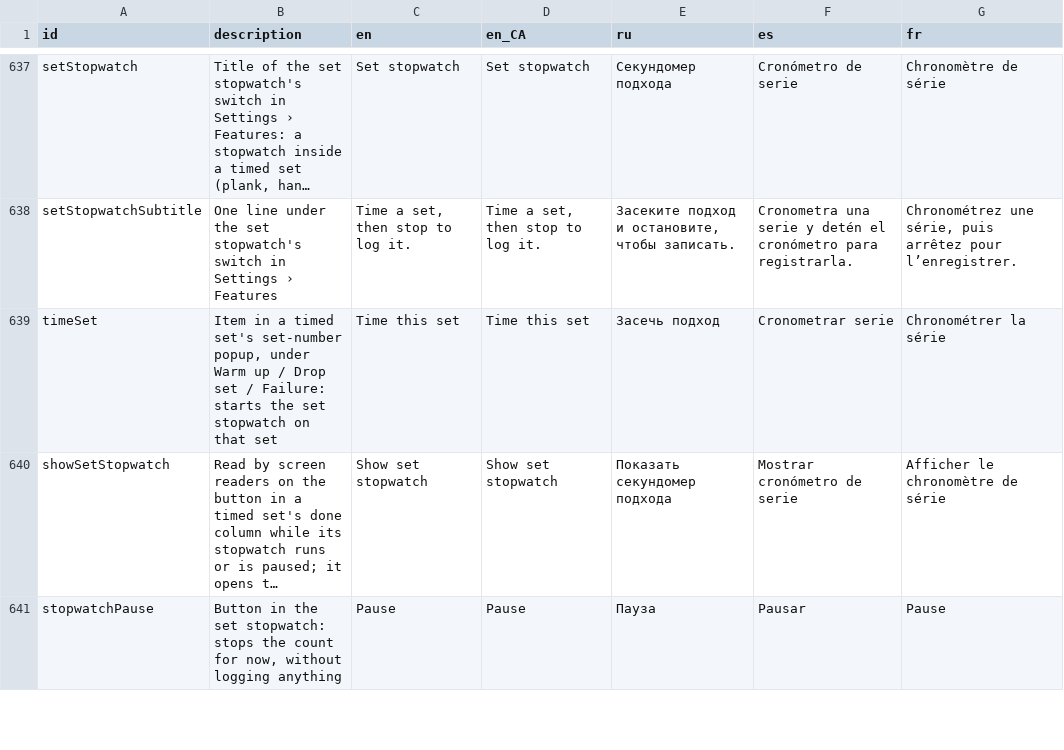
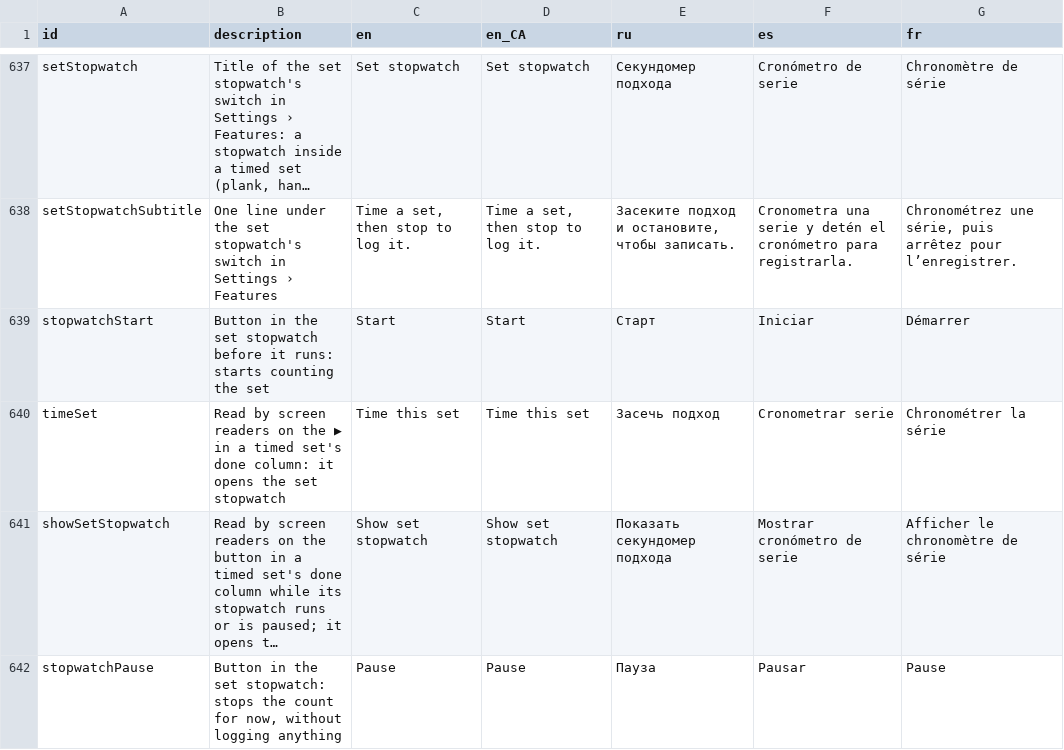
Before and after one commit to kit-g/heart-of-yours, a CSV file: shared/heart_language/scripts/translations.csv, drawn as a sheet; only a part is shown, gaps mark what is left out; long unchanged cells end in …; addresses are those after the commit; the diff names each change by its address in the sheet, - before the commit and + after, or states it on an @@ line.

```diff
--- a/shared/heart_language/scripts/translations.csv
+++ b/shared/heart_language/scripts/translations.csv
+row 639: stopwatchStart | Button in the set stopwatch before it runs: starts counting the set | Start | Start | Старт | Iniciar | Démarrer
-B640 (description): Item in a timed set's set-number popup, under Warm up / Drop set / Failure: starts the set stopwatch on that set
+B640 (description): Read by screen readers on the ▶ in a timed set's done column: it opens the set stopwatch
```
Also changed, not shown: 17 other files.
